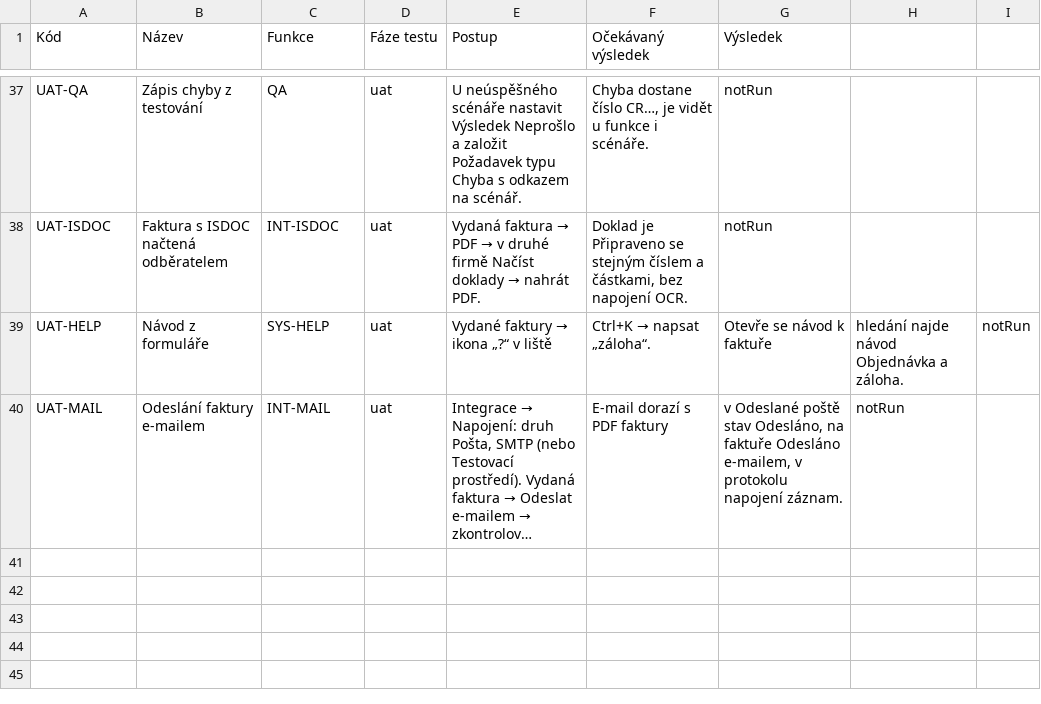
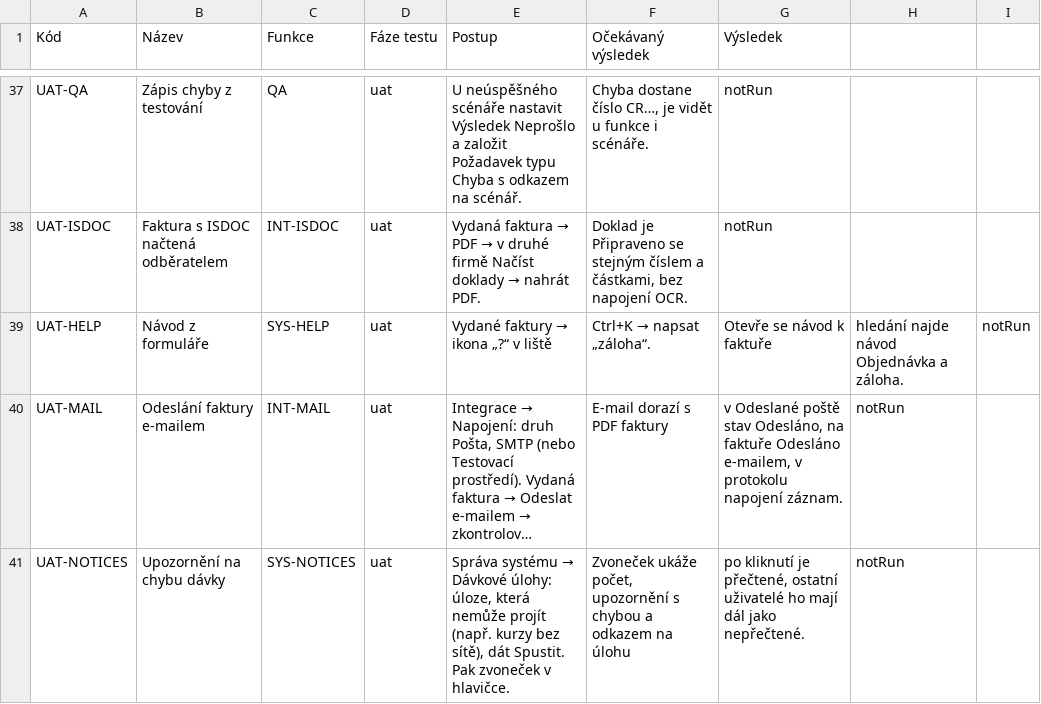
Before and after one commit to bregovic/shanon, a CSV file: docs/qa/2-scenare.csv, drawn as a sheet; only a part is shown, gaps mark what is left out; long unchanged cells end in …; the diff names each change by its address in the sheet, - before the commit and + after, or states it on an @@ line.

Commit message:
feat(sys): zvoneček upozornění — chyby dávek, doklady ke kontrole, nespolehlivý plátce DPH, neodeslané EET
- sys.notification (firma) + sys.notificationRead (přečtení po uživatelích);
  notify() s klíčem proti opakování, text = label + parametry (jazyk uživatele)
- zvoneček v hlavičce: počet nepřečtených, seznam s odkazy, označit vše,
  zobrazit i přečtené, obnova každou minutu
- zdroje: chyba dávkové úlohy, vytěžené doklady ke kontrole / s chybou,
  nově nespolehlivý plátce DPH (denní kontrola registru), tržby EET,
  které se nedaří odeslat
- oprava: find() řadí i podle createdAt / updatedAt (dřív se tiše ignorovalo)

```diff
--- a/docs/qa/2-scenare.csv
+++ b/docs/qa/2-scenare.csv
+row 41: UAT-NOTICES | Upozornění na chybu dávky | SYS-NOTICES | uat | Správa systému → Dávkové úlohy: úloze, která nemůže projít (např. kurzy bez sítě), dát Spustit. Pak zvoneček v hlavičce. | Zvoneček ukáže počet, upozornění s chybou a odkazem na úlohu | po kliknutí je přečtené, ostatní uživatelé ho mají dál jako nepřečtené. | notRun
```
Also changed, not shown: docs/qa/1-funkce.csv, docs/qa/3-pozadavky.csv, 19 other files.
